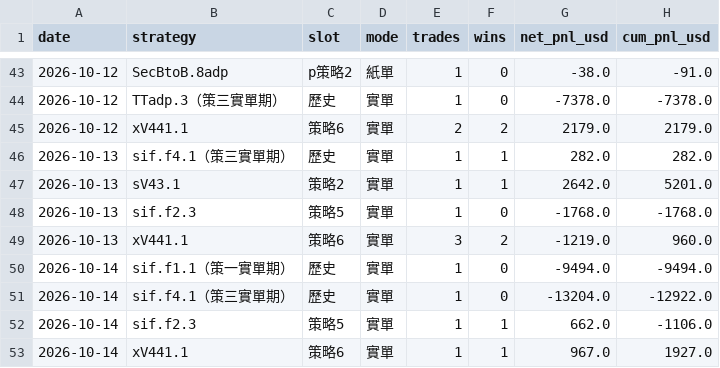
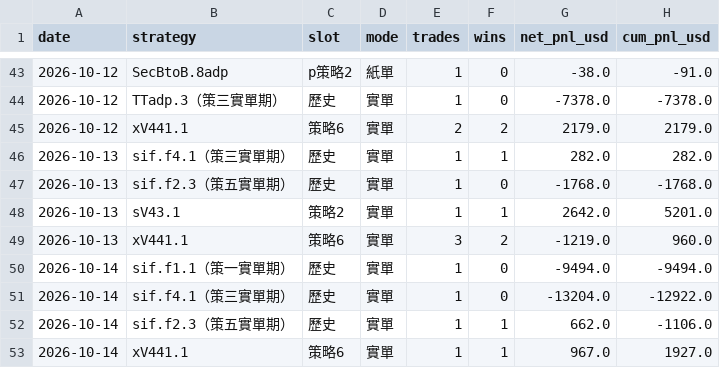
Before and after one commit to charleschen1413-hub/dash-cb3ebf94afa0, a CSV file: daily_summary.csv, drawn as a sheet; only a part is shown, gaps mark what is left out.

```diff
--- a/daily_summary.csv
+++ b/daily_summary.csv
@@ -46,4 +46,4 @@
 2026-10-13,sif.f4.1（策三實單期）,歷史,實單,1,1,282.0,282.0
+2026-10-13,sif.f2.3（策五實單期）,歷史,實單,1,0,-1768.0,-1768.0
 2026-10-13,sV43.1,策略2,實單,1,1,2642.0,5201.0
-2026-10-13,sif.f2.3,策略5,實單,1,0,-1768.0,-1768.0
 2026-10-13,xV441.1,策略6,實單,3,2,-1219.0,960.0
@@ -51,3 +51,3 @@
 2026-10-14,sif.f4.1（策三實單期）,歷史,實單,1,0,-13204.0,-12922.0
-2026-10-14,sif.f2.3,策略5,實單,1,1,662.0,-1106.0
+2026-10-14,sif.f2.3（策五實單期）,歷史,實單,1,1,662.0,-1106.0
 2026-10-14,xV441.1,策略6,實單,1,1,967.0,1927.0
```
Also changed, not shown: 3 other files.
